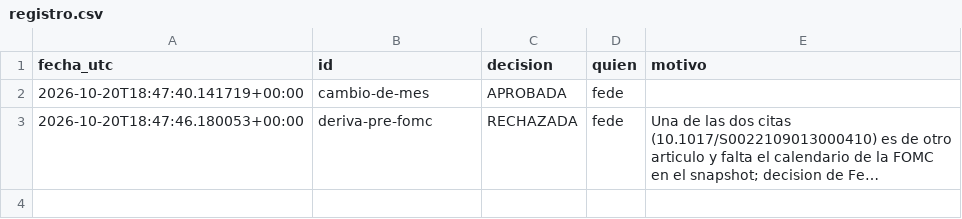
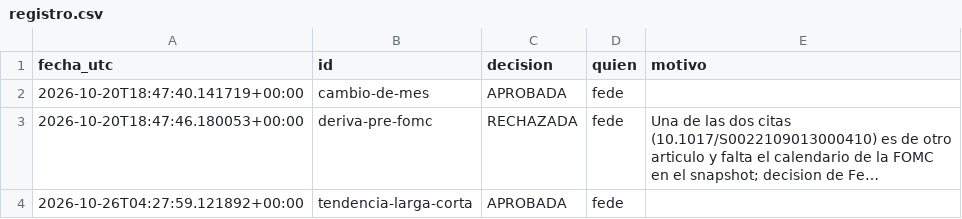
Before and after one commit to fscheu/QuantAgent, a CSV file: catalogo/propuestas/registro.csv, drawn as a sheet; long unchanged cells end in …; the diff names each change by its address in the sheet, - before the commit and + after, or states it on an @@ line.

Commit message:
docs(QuantAgent-e4jc.6): F2 etapas 0-2 (etapa 2 corta, correlación 0,86 con 1/N)

```diff
--- a/catalogo/propuestas/registro.csv
+++ b/catalogo/propuestas/registro.csv
+row 4: 2026-10-26T04:27:59.121892+00:00 | tendencia-larga-corta | APROBADA | fede
```
Also changed, not shown: 4 other files.
